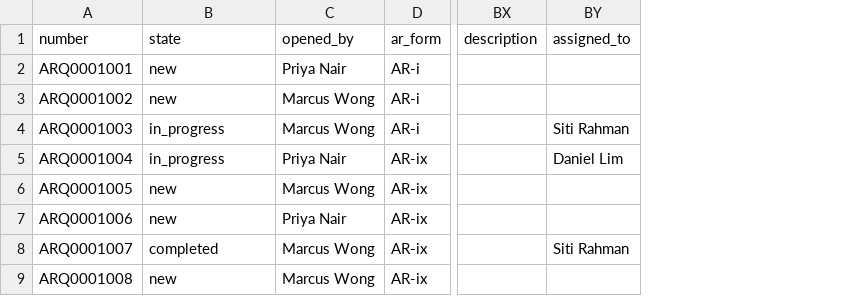
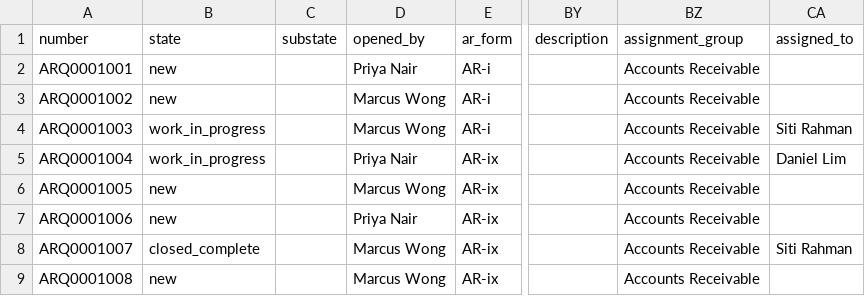
Before and after one commit to veranzy/ServiceNowARdemo, a CSV file: data/AR_form.csv, drawn as a sheet; only a part is shown, gaps mark what is left out; the diff names each change by its address in the sheet, - before the commit and + after, or states it on an @@ line.

```diff
--- a/data/AR_form.csv
+++ b/data/AR_form.csv
+column C (substate), empty
+column BZ (assignment_group), rows 2-9: all Accounts Receivable
-B4:B5 (state): in_progress
+B4:B5 (state): work_in_progress
-B8 (state): completed
+B8 (state): closed_complete
```
Also changed, not shown: 23 other files.
